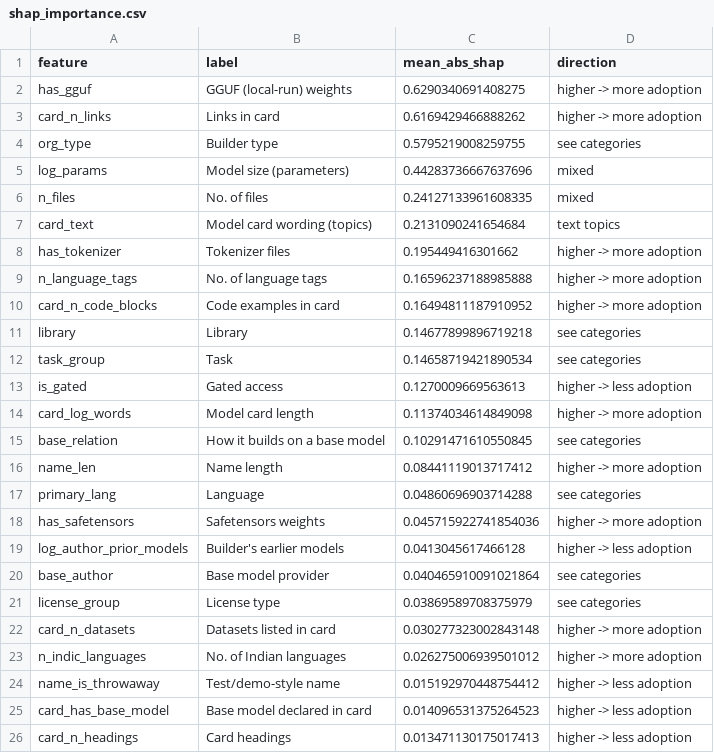
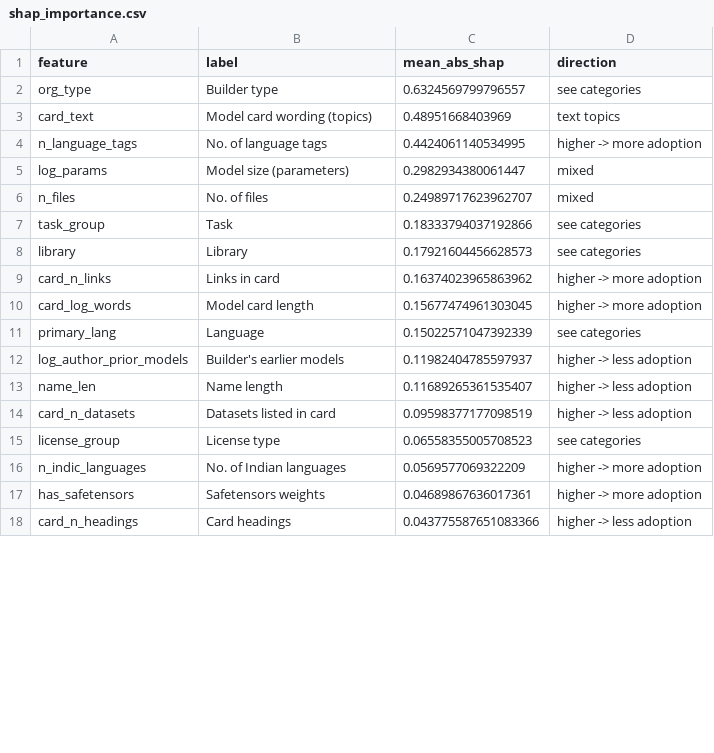
Before and after one commit to Karan-More214/Atlas-Nakshatra, a CSV file: reports/shap_importance.csv, drawn as a sheet; only a part is shown; the diff covers the shown part only.

```diff
--- a/reports/shap_importance.csv
+++ b/reports/shap_importance.csv
@@ -1,26 +1,18 @@
 feature,label,mean_abs_shap,direction
-has_gguf,GGUF (local-run) weights,0.6290340691408275,higher -> more adoption
-card_n_links,Links in card,0.6169429466888262,higher -> more adoption
-org_type,Builder type,0.5795219008259755,see categories
-log_params,Model size (parameters),0.44283736667637696,mixed
-n_files,No. of files,0.24127133961608335,mixed
-card_text,Model card wording (topics),0.2131090241654684,text topics
-has_tokenizer,Tokenizer files,0.195449416301662,higher -> more adoption
-n_language_tags,No. of language tags,0.16596237188985888,higher -> more adoption
-card_n_code_blocks,Code examples in card,0.16494811187910952,higher -> more adoption
-library,Library,0.14677899896719218,see categories
-task_group,Task,0.14658719421890534,see categories
-is_gated,Gated access,0.1270009669563613,higher -> less adoption
-card_log_words,Model card length,0.11374034614849098,higher -> more adoption
-base_relation,How it builds on a base model,0.10291471610550845,see categories
-name_len,Name length,0.08441119013717412,higher -> more adoption
-primary_lang,Language,0.04860696903714288,see categories
-has_safetensors,Safetensors weights,0.045715922741854036,higher -> more adoption
-log_author_prior_models,Builder's earlier models,0.0413045617466128,higher -> less adoption
-base_author,Base model provider,0.040465910091021864,see categories
-license_group,License type,0.03869589708375979,see categories
-card_n_datasets,Datasets listed in card,0.030277323002843148,higher -> more adoption
-n_indic_languages,No. of Indian languages,0.026275006939501012,higher -> more adoption
-name_is_throwaway,Test/demo-style name,0.015192970448754412,higher -> less adoption
-card_has_base_model,Base model declared in card,0.014096531375264523,higher -> less adoption
-card_n_headings,Card headings,0.013471130175017413,higher -> less adoption
+org_type,Builder type,0.6324569799796557,see categories
+card_text,Model card wording (topics),0.48951668403969,text topics
+n_language_tags,No. of language tags,0.4424061140534995,higher -> more adoption
+log_params,Model size (parameters),0.2982934380061447,mixed
+n_files,No. of files,0.24989717623962707,mixed
+task_group,Task,0.18333794037192866,see categories
+library,Library,0.17921604456628573,see categories
+card_n_links,Links in card,0.16374023965863962,higher -> more adoption
+card_log_words,Model card length,0.15677474961303045,higher -> more adoption
+primary_lang,Language,0.15022571047392339,see categories
+log_author_prior_models,Builder's earlier models,0.11982404785597937,higher -> less adoption
+name_len,Name length,0.11689265361535407,higher -> less adoption
+card_n_datasets,Datasets listed in card,0.09598377177098519,higher -> less adoption
+license_group,License type,0.06558355005708523,see categories
+n_indic_languages,No. of Indian languages,0.0569577069322209,higher -> more adoption
+has_safetensors,Safetensors weights,0.04689867636017361,higher -> more adoption
+card_n_headings,Card headings,0.043775587651083366,higher -> less adoption
```
Also changed, not shown: 13 added rows, 5 removed rows and 7 edited cells elsewhere in this file, reports/adoption_by_group.csv, reports/model_comparison.csv, 6 other files.
